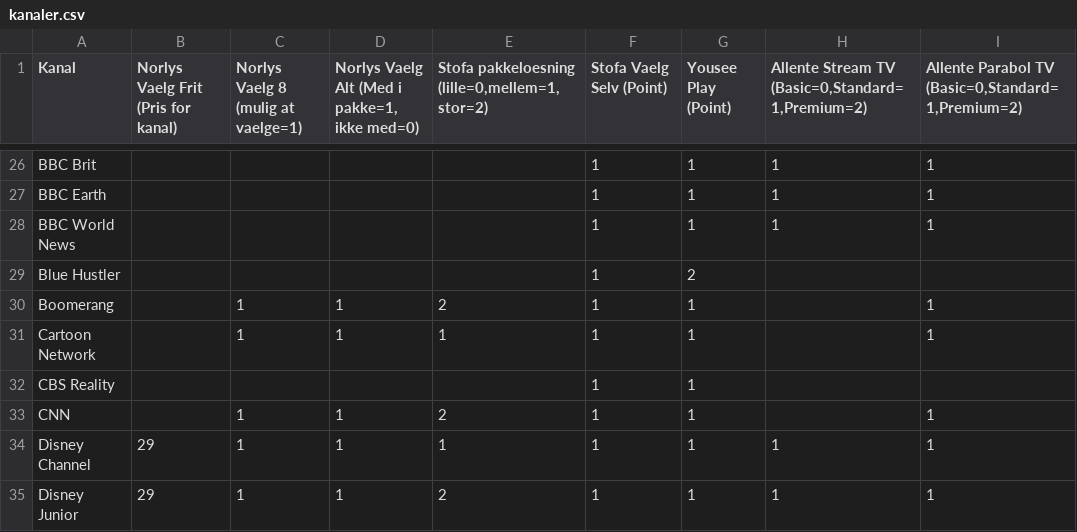
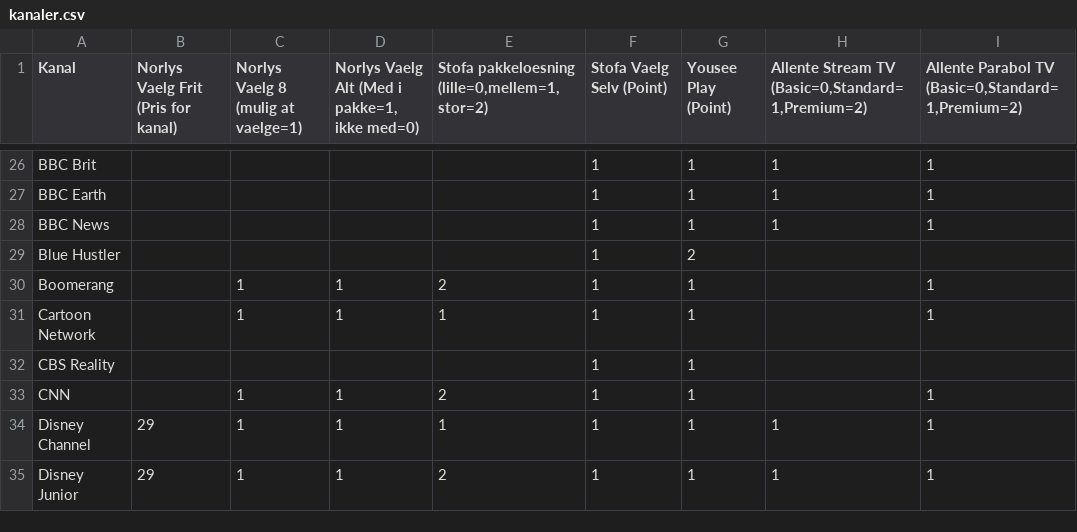
Before and after one commit to CWJNor/priscsv, a CSV file: kanaler.csv, drawn as a sheet; only a part is shown, gaps mark what is left out.

Commit message:
Update kanaler.csv

```diff
--- a/kanaler.csv
+++ b/kanaler.csv
@@ -27,3 +27,3 @@ BBC Brit;;;;;1;1;1;1
 BBC Earth;;;;;1;1;1;1
-BBC World News;;;;;1;1;1;1
+BBC News;;;;;1;1;1;1
 Blue Hustler;;;;;1;2;;
```
